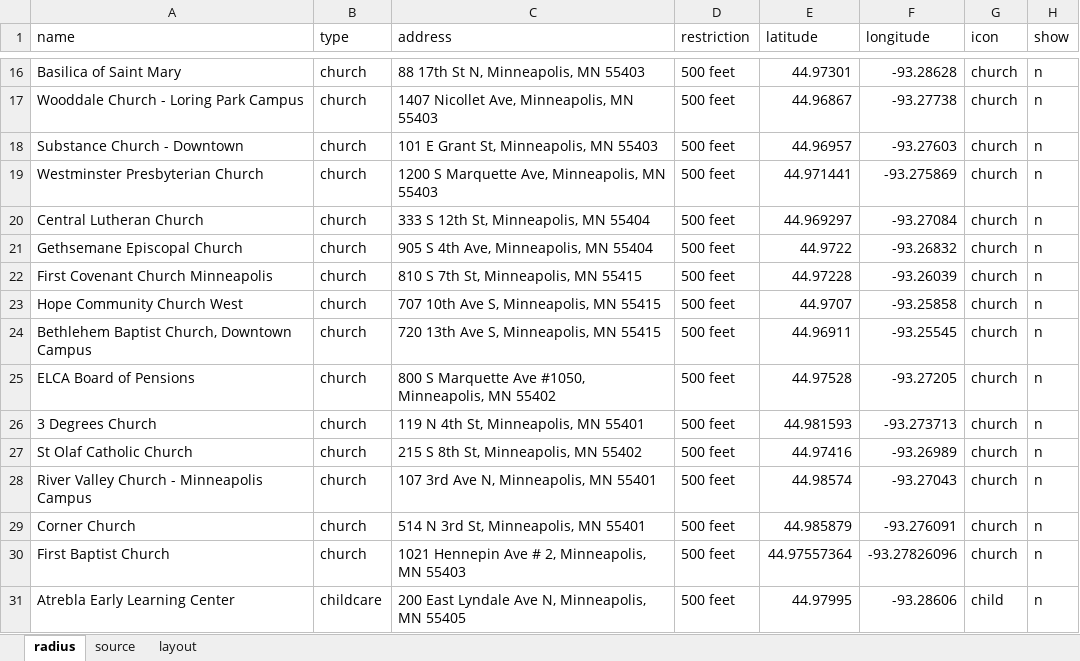
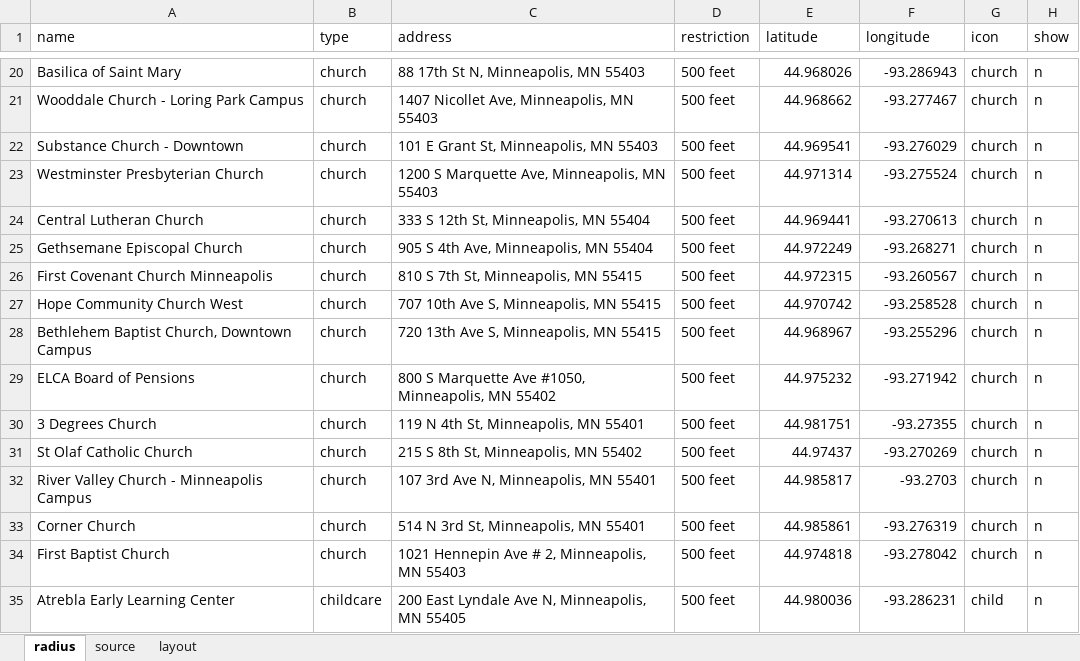
Before and after one commit to striblab/20180408-stripzone, an Excel workbook: build/data/maindata.xlsx, sheet radius, drawn as a sheet; only a part is shown, gaps mark what is left out; values as stored, in another font and other column widths than the file's, no borders; addresses are those after the commit; the diff covers the shown part only; the diff names each change by its address in the sheet, - before the commit and + after, or states it on an @@ line.

```diff
--- a/build/data/maindata.xlsx (sheet radius)
+++ b/build/data/maindata.xlsx (sheet radius)
-E20 (latitude): 44.97301
+E20 (latitude): 44.968026
-F20 (longitude): -93.28628
+F20 (longitude): -93.286943
-E21 (latitude): 44.96867
+E21 (latitude): 44.968662
-F21 (longitude): -93.27738
+F21 (longitude): -93.277467
-E22 (latitude): 44.96957
+E22 (latitude): 44.969541
-F22 (longitude): -93.27603
+F22 (longitude): -93.276029
-E23 (latitude): 44.971441
+E23 (latitude): 44.971314
-F23 (longitude): -93.275869
+F23 (longitude): -93.275524
-E24 (latitude): 44.969297
+E24 (latitude): 44.969441
-F24 (longitude): -93.27084
+F24 (longitude): -93.270613
-E25 (latitude): 44.9722
+E25 (latitude): 44.972249
-F25 (longitude): -93.26832
+F25 (longitude): -93.268271
-E26 (latitude): 44.97228
+E26 (latitude): 44.972315
-F26 (longitude): -93.26039
+F26 (longitude): -93.260567
-E27 (latitude): 44.9707
+E27 (latitude): 44.970742
-F27 (longitude): -93.25858
+F27 (longitude): -93.258528
-E28 (latitude): 44.96911
+E28 (latitude): 44.968967
-F28 (longitude): -93.25545
+F28 (longitude): -93.255296
-E29 (latitude): 44.97528
+E29 (latitude): 44.975232
-F29 (longitude): -93.27205
+F29 (longitude): -93.271942
-E30 (latitude): 44.981593
+E30 (latitude): 44.981751
-F30 (longitude): -93.273713
+F30 (longitude): -93.27355
-E31 (latitude): 44.97416
+E31 (latitude): 44.97437
-F31 (longitude): -93.26989
+F31 (longitude): -93.270269
-E32 (latitude): 44.98574
+E32 (latitude): 44.985817
-F32 (longitude): -93.27043
+F32 (longitude): -93.2703
-E33 (latitude): 44.985879
+E33 (latitude): 44.985861
-F33 (longitude): -93.276091
+F33 (longitude): -93.276319
-E34 (latitude): 44.97557364
+E34 (latitude): 44.974818
-F34 (longitude): -93.27826096
+F34 (longitude): -93.278042
-E35 (latitude): 44.97995
+E35 (latitude): 44.980036
-F35 (longitude): -93.28606
+F35 (longitude): -93.286231
```
Also changed, not shown: 4 added rows and 60 edited cells elsewhere in this sheet, 7 other files.
